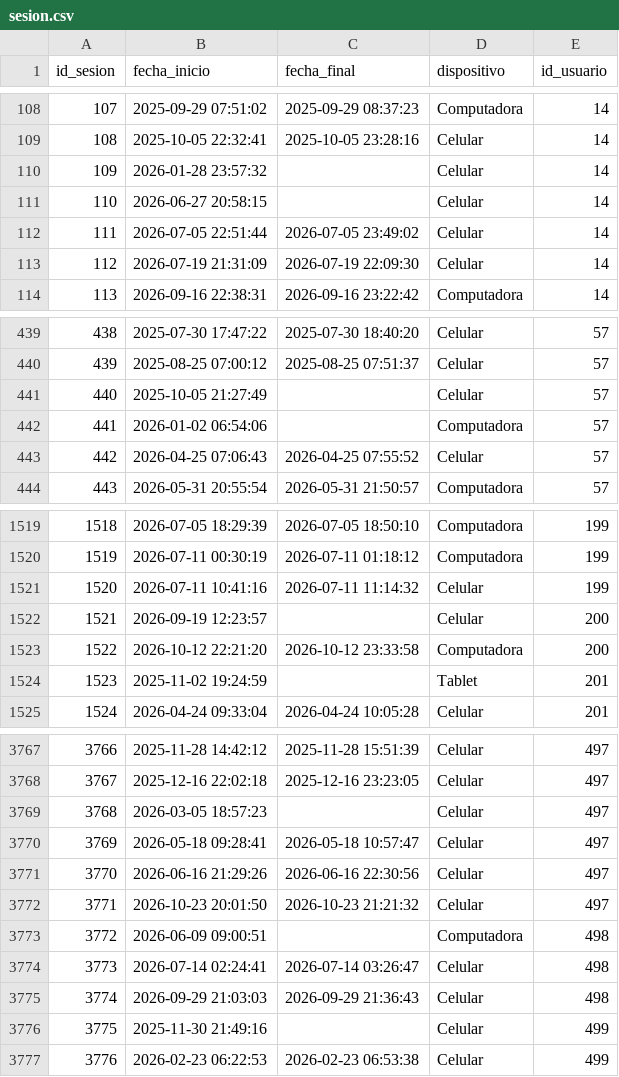
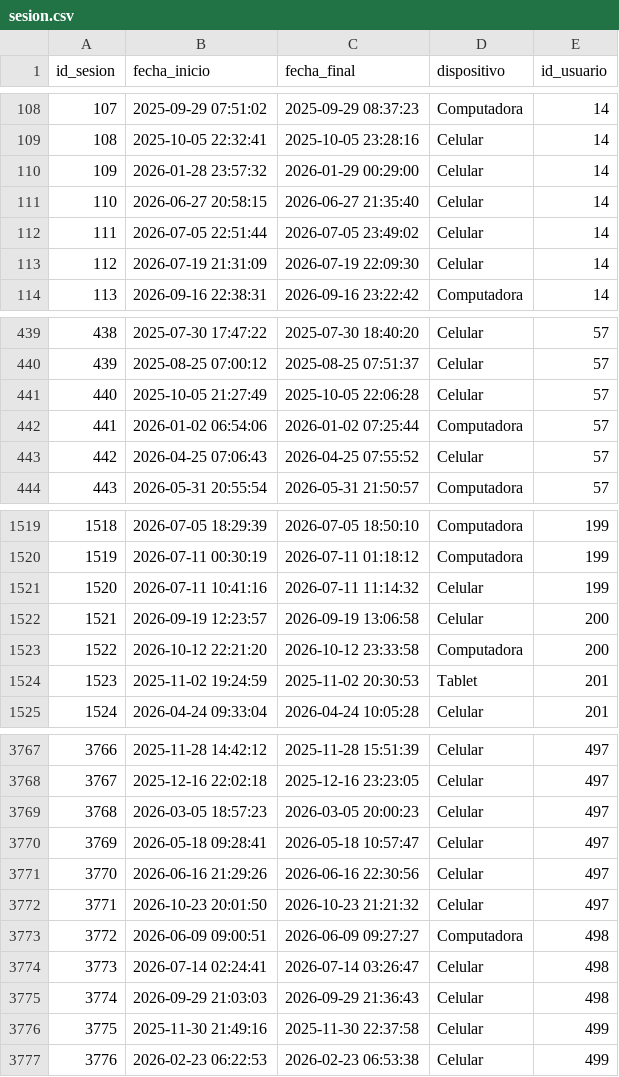
Before and after one commit to JoelErHu/IFSPP-BD, a CSV file: conjunto-datos/sesion.csv, drawn as a sheet; only a part is shown, gaps mark what is left out; the diff covers the shown part only.

```diff
--- a/conjunto-datos/sesion.csv
+++ b/conjunto-datos/sesion.csv
@@ -109,4 +109,4 @@ id_sesion,fecha_inicio,fecha_final,dispositivo,id_usuario
 108,2025-10-05 22:32:41,2025-10-05 23:28:16,Celular,14
-109,2026-01-28 23:57:32,,Celular,14
-110,2026-06-27 20:58:15,,Celular,14
+109,2026-01-28 23:57:32,2026-01-29 00:29:00,Celular,14
+110,2026-06-27 20:58:15,2026-06-27 21:35:40,Celular,14
 111,2026-07-05 22:51:44,2026-07-05 23:49:02,Celular,14
@@ -440,4 +440,4 @@ id_sesion,fecha_inicio,fecha_final,dispositivo,id_usuario
 439,2025-08-25 07:00:12,2025-08-25 07:51:37,Celular,57
-440,2025-10-05 21:27:49,,Celular,57
-441,2026-01-02 06:54:06,,Computadora,57
+440,2025-10-05 21:27:49,2025-10-05 22:06:28,Celular,57
+441,2026-01-02 06:54:06,2026-01-02 07:25:44,Computadora,57
 442,2026-04-25 07:06:43,2026-04-25 07:55:52,Celular,57
@@ -1521,5 +1521,5 @@ id_sesion,fecha_inicio,fecha_final,dispositivo,id_usuario
 1520,2026-07-11 10:41:16,2026-07-11 11:14:32,Celular,199
-1521,2026-09-19 12:23:57,,Celular,200
+1521,2026-09-19 12:23:57,2026-09-19 13:06:58,Celular,200
 1522,2026-10-12 22:21:20,2026-10-12 23:33:58,Computadora,200
-1523,2025-11-02 19:24:59,,Tablet,201
+1523,2025-11-02 19:24:59,2025-11-02 20:30:53,Tablet,201
 1524,2026-04-24 09:33:04,2026-04-24 10:05:28,Celular,201
@@ -3768,3 +3768,3 @@ id_sesion,fecha_inicio,fecha_final,dispositivo,id_usuario
 3767,2025-12-16 22:02:18,2025-12-16 23:23:05,Celular,497
-3768,2026-03-05 18:57:23,,Celular,497
+3768,2026-03-05 18:57:23,2026-03-05 20:00:23,Celular,497
 3769,2026-05-18 09:28:41,2026-05-18 10:57:47,Celular,497
@@ -3772,6 +3772,6 @@ id_sesion,fecha_inicio,fecha_final,dispositivo,id_usuario
 3771,2026-10-23 20:01:50,2026-10-23 21:21:32,Celular,497
-3772,2026-06-09 09:00:51,,Computadora,498
+3772,2026-06-09 09:00:51,2026-06-09 09:27:27,Computadora,498
 3773,2026-07-14 02:24:41,2026-07-14 03:26:47,Celular,498
 3774,2026-09-29 21:03:03,2026-09-29 21:36:43,Celular,498
-3775,2025-11-30 21:49:16,,Celular,499
+3775,2025-11-30 21:49:16,2025-11-30 22:37:58,Celular,499
 3776,2026-02-23 06:22:53,2026-02-23 06:53:38,Celular,499
```
Also changed, not shown: 39 edited cells elsewhere in this file, conjunto-datos/album.csv, conjunto-datos/cancion.csv, 16 other files.
